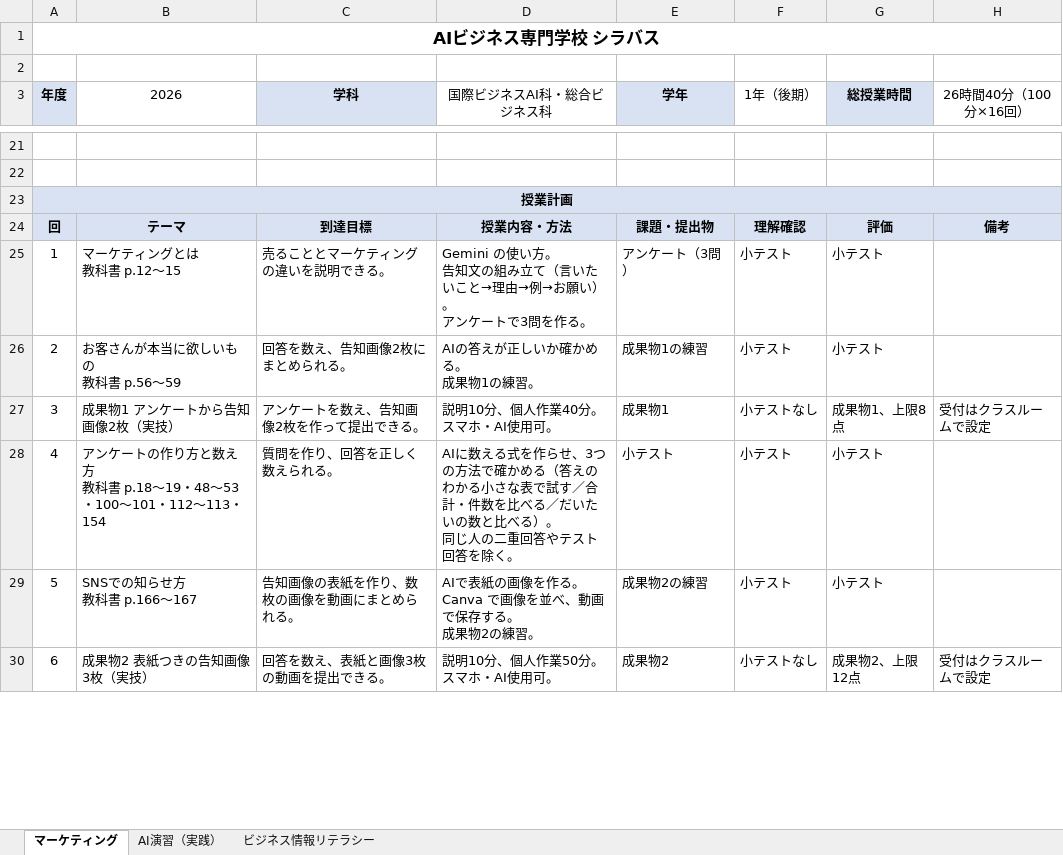
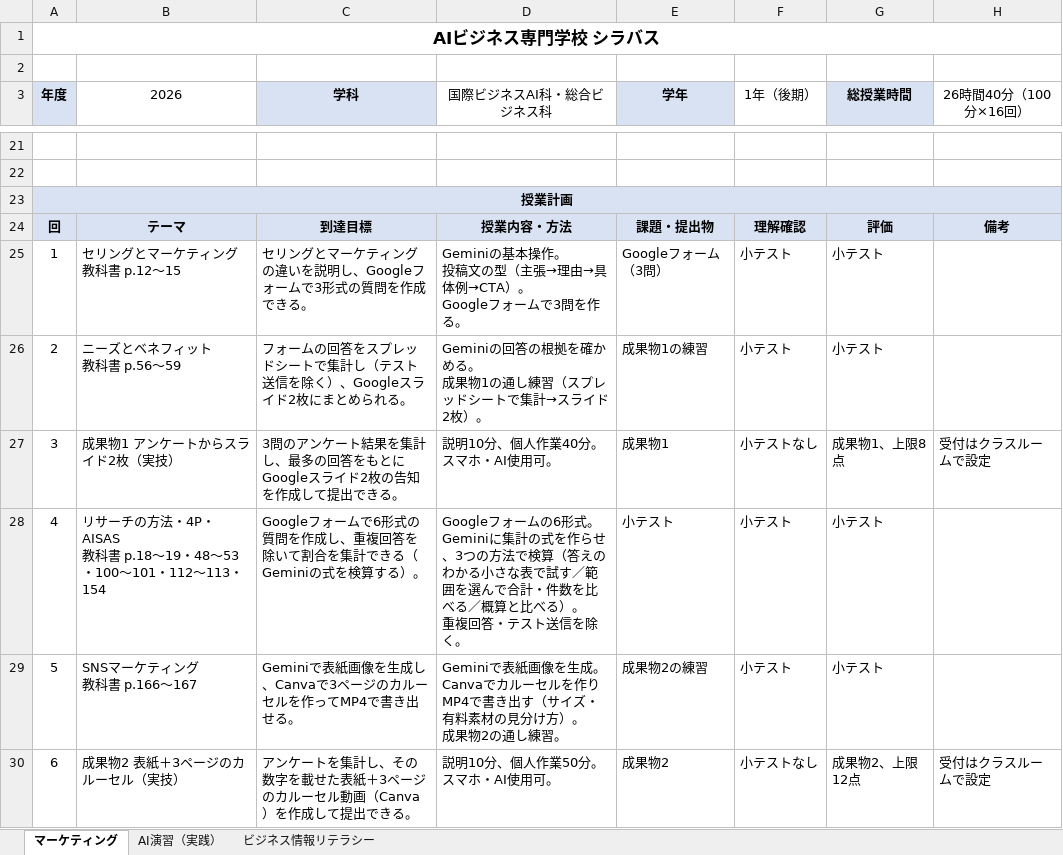
Before and after one commit to rahiseko-alt/AI-Business-Sckool, an Excel workbook: docs/drafts/syllabus-sheets/syllabus.xlsx, sheet マーケティング, drawn as a sheet; only a part is shown, gaps mark what is left out; values as stored, in another font and other column widths than the file's, no borders; ↵ is a line break in a cell; the diff covers the shown part only; the diff names each change by its address in the sheet, - before the commit and + after, or states it on an @@ line.

```diff
--- a/docs/drafts/syllabus-sheets/syllabus.xlsx (sheet マーケティング)
+++ b/docs/drafts/syllabus-sheets/syllabus.xlsx (sheet マーケティング)
-B25 (2026): マーケティングとは ↵ 教科書 p.12〜15
+B25 (2026): セリングとマーケティング ↵ 教科書 p.12〜15
-C25 (学科): 売ることとマーケティングの違いを説明できる。
+C25 (学科): セリングとマーケティングの違いを説明し、Googleフォームで3形式の質問を作成できる。
-D25 (国際ビジネスAI科・総合ビジネス科): Gemini の使い方。 ↵ 告知文の組み立て（言いたいこと→理由→例→お願い）。 ↵ アンケートで3問を…
+D25 (国際ビジネスAI科・総合ビジネス科): Geminiの基本操作。 ↵ 投稿文の型（主張→理由→具体例→CTA）。 ↵ Googleフォームで3問を…
-E25 (学年): アンケート（3問）
+E25 (学年): Googleフォーム（3問）
-B26 (2026): お客さんが本当に欲しいもの ↵ 教科書 p.56〜59
+B26 (2026): ニーズとベネフィット ↵ 教科書 p.56〜59
-C26 (学科): 回答を数え、告知画像2枚にまとめられる。
+C26 (学科): フォームの回答をスプレッドシートで集計し（テスト送信を除く）、Googleスライド2枚にまとめられる。
-D26 (国際ビジネスAI科・総合ビジネス科): AIの答えが正しいか確かめる。 ↵ 成果物1の練習。
+D26 (国際ビジネスAI科・総合ビジネス科): Geminiの回答の根拠を確かめる。 ↵ 成果物1の通し練習（スプレッドシートで集計→スライド2枚）。
-B27 (2026): 成果物1 アンケートから告知画像2枚（実技）
+B27 (2026): 成果物1 アンケートからスライド2枚（実技）
-C27 (学科): アンケートを数え、告知画像2枚を作って提出できる。
+C27 (学科): 3問のアンケート結果を集計し、最多の回答をもとにGoogleスライド2枚の告知を作成して提出できる。
-B28 (2026): アンケートの作り方と数え方 ↵ 教科書…
+B28 (2026): リサーチの方法・4P・AISAS ↵ 教科書…
-C28 (学科): 質問を作り、回答を正しく数えられる。
+C28 (学科): Googleフォームで6形式の質問を作成し、重複回答を除いて割合を集計できる（Geminiの式を検算する）。
-D28 (国際ビジネスAI科・総合ビジネス科): AIに数える式を作らせ、3つの方法で確かめる（答えのわかる小さな表で試す／合計・件数を比べる／だいたいの数と比べる）。 ↵ 同じ人の二重回答やテスト回答を除く。
+D28 (国際ビジネスAI科・総合ビジネス科): Googleフォームの6形式。 ↵ Geminiに集計の式を作らせ、3つの方法で検算（答えのわかる小さな表で試す／範囲を選んで合計・件数を比べる／概算と比べる）。 ↵ 重複回答・テスト送信を除く。
-B29 (2026): SNSでの知らせ方 ↵ 教科書 p.166〜167
+B29 (2026): SNSマーケティング ↵ 教科書 p.166〜167
-C29 (学科): 告知画像の表紙を作り、数枚の画像を動画にまとめられる。
+C29 (学科): Geminiで表紙画像を生成し、Canvaで3ページのカルーセルを作ってMP4で書き出せる。
-D29 (国際ビジネスAI科・総合ビジネス科): AIで表紙の画像を作る。 ↵ Canva で画像を並べ、動画で保存する。 ↵ 成果物2の練習。
+D29 (国際ビジネスAI科・総合ビジネス科): Geminiで表紙画像を生成。 ↵ Canvaでカルーセルを作りMP4で書き出す（サイズ・有料素材の見分け方）。 ↵ 成果物2の通し練習。
-B30 (2026): 成果物2 表紙つきの告知画像3枚（実技）
+B30 (2026): 成果物2 表紙＋3ページのカルーセル（実技）
-C30 (学科): 回答を数え、表紙と画像3枚の動画を提出できる。
+C30 (学科): アンケートを集計し、その数字を載せた表紙＋3ページのカルーセル動画（Canva）を作成して提出できる。
```
Also changed, not shown: 30 edited cells elsewhere in this sheet, 1 other file.
